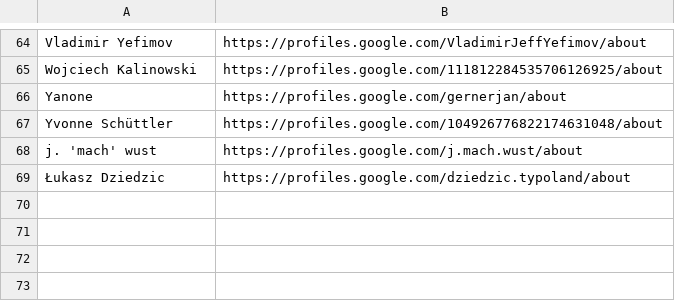
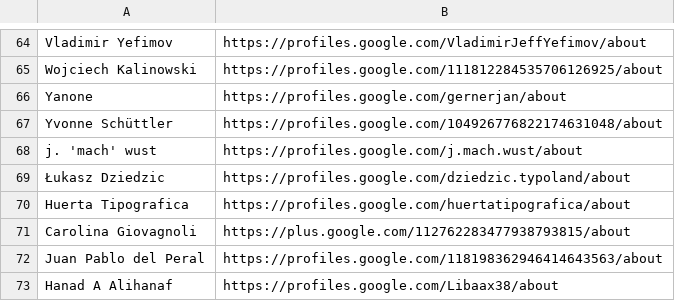
Before and after one commit to googlefonts/googlefontsdirectory-old, a CSV file: designers/profiles.csv, drawn as a sheet; only a part is shown, gaps mark what is left out.

Commit message:
New profiles.csv

```diff
--- a/designers/profiles.csv
+++ b/designers/profiles.csv
@@ -69 +69,5 @@ j. 'mach' wust,https://profiles.google.com/j.mach.wust/about
 Łukasz Dziedzic,https://profiles.google.com/dziedzic.typoland/about
+Huerta Tipografica,https://profiles.google.com/huertatipografica/about
+Carolina Giovagnoli,https://plus.google.com/112762283477938793815/about
+Juan Pablo del Peral,https://profiles.google.com/118198362946414643563/about
+Hanad A Alihanaf,https://profiles.google.com/Libaax38/about
```
